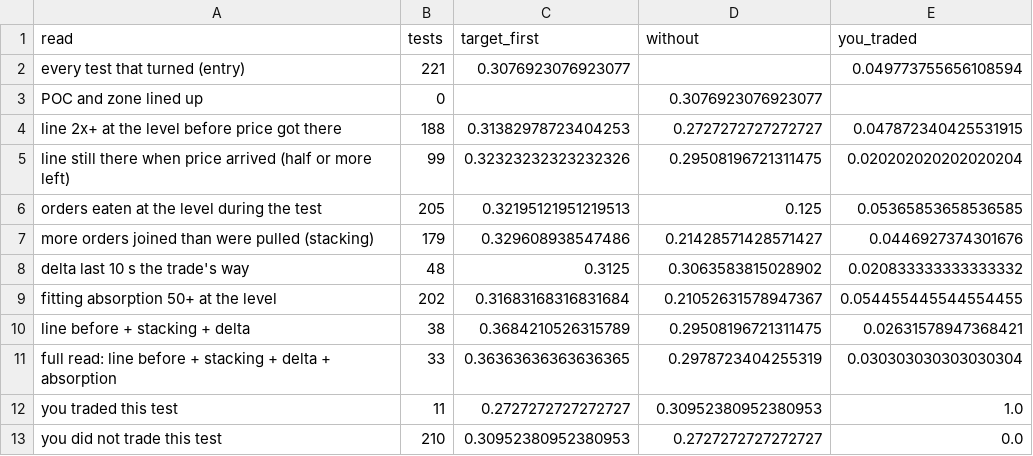
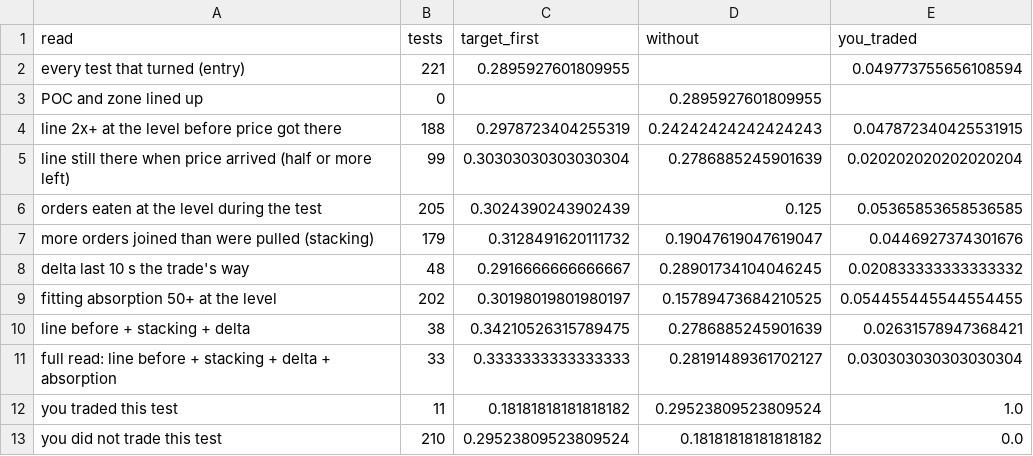
Before and after one commit to acastro2claude/tradingbot, a CSV file: research/results/journal/level_tests_es_weeks_summary.csv, drawn as a sheet.

```diff
--- a/research/results/journal/level_tests_es_weeks_summary.csv
+++ b/research/results/journal/level_tests_es_weeks_summary.csv
@@ -1,13 +1,13 @@
 read,tests,target_first,without,you_traded
-every test that turned (entry),221,0.3076923076923077,,0.049773755656108594
-POC and zone lined up,0,,0.3076923076923077,
-line 2x+ at the level before price got there,188,0.31382978723404253,0.2727272727272727,0.047872340425531915
-line still there when price arrived (half or more left),99,0.32323232323232326,0.29508196721311475,0.020202020202020204
-orders eaten at the level during the test,205,0.32195121951219513,0.125,0.05365853658536585
-more orders joined than were pulled (stacking),179,0.329608938547486,0.21428571428571427,0.0446927374301676
-delta last 10 s the trade's way,48,0.3125,0.3063583815028902,0.020833333333333332
-fitting absorption 50+ at the level,202,0.31683168316831684,0.21052631578947367,0.054455445544554455
-line before + stacking + delta,38,0.3684210526315789,0.29508196721311475,0.02631578947368421
-full read: line before + stacking + delta + absorption,33,0.36363636363636365,0.2978723404255319,0.030303030303030304
-you traded this test,11,0.2727272727272727,0.30952380952380953,1.0
-you did not trade this test,210,0.30952380952380953,0.2727272727272727,0.0
+every test that turned (entry),221,0.2895927601809955,,0.049773755656108594
+POC and zone lined up,0,,0.2895927601809955,
+line 2x+ at the level before price got there,188,0.2978723404255319,0.24242424242424243,0.047872340425531915
+line still there when price arrived (half or more left),99,0.30303030303030304,0.2786885245901639,0.020202020202020204
+orders eaten at the level during the test,205,0.3024390243902439,0.125,0.05365853658536585
+more orders joined than were pulled (stacking),179,0.3128491620111732,0.19047619047619047,0.0446927374301676
+delta last 10 s the trade's way,48,0.2916666666666667,0.28901734104046245,0.020833333333333332
+fitting absorption 50+ at the level,202,0.30198019801980197,0.15789473684210525,0.054455445544554455
+line before + stacking + delta,38,0.34210526315789475,0.2786885245901639,0.02631578947368421
+full read: line before + stacking + delta + absorption,33,0.3333333333333333,0.28191489361702127,0.030303030303030304
+you traded this test,11,0.18181818181818182,0.29523809523809524,1.0
+you did not trade this test,210,0.29523809523809524,0.18181818181818182,0.0
```
Also changed, not shown: research/results/journal/bot_vs_owner_total.csv, research/results/journal/exit_study_bot_vs_owner.csv, 25 other files.
